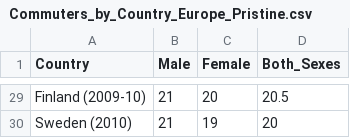
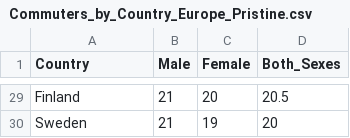
Before and after one commit to sba23437/GIT-Repository-for-CA2, a CSV file: Data/Commuters_by_Country_Europe_Pristine.csv, drawn as a sheet; only a part is shown, gaps mark what is left out; the diff covers the shown part only; the diff names each change by its address in the sheet, - before the commit and + after, or states it on an @@ line.

```diff
--- a/Data/Commuters_by_Country_Europe_Pristine.csv
+++ b/Data/Commuters_by_Country_Europe_Pristine.csv
-A29 (Country): Finland (2009-10)
+A29 (Country): Finland
-A30 (Country): Sweden (2010)
+A30 (Country): Sweden
```
Also changed, not shown: 27 edited cells elsewhere in this file, 9 other files.
